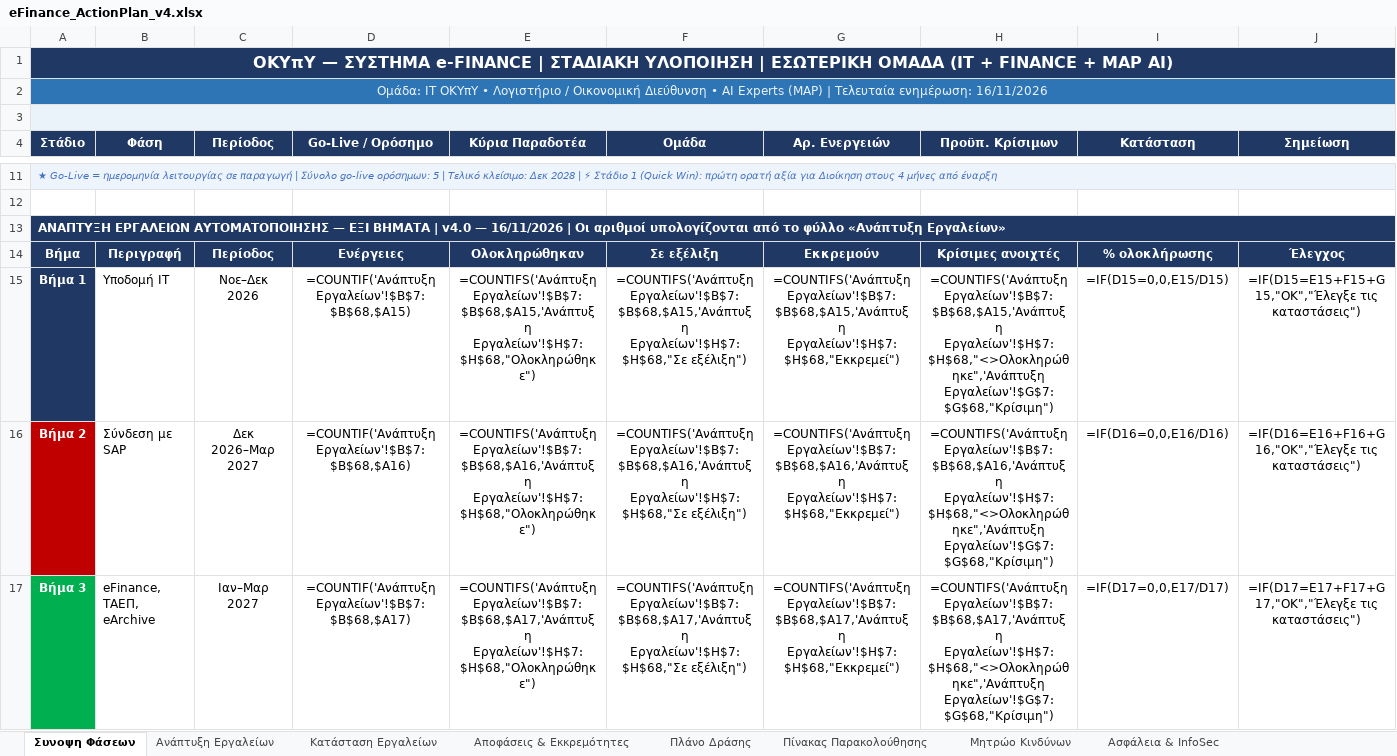
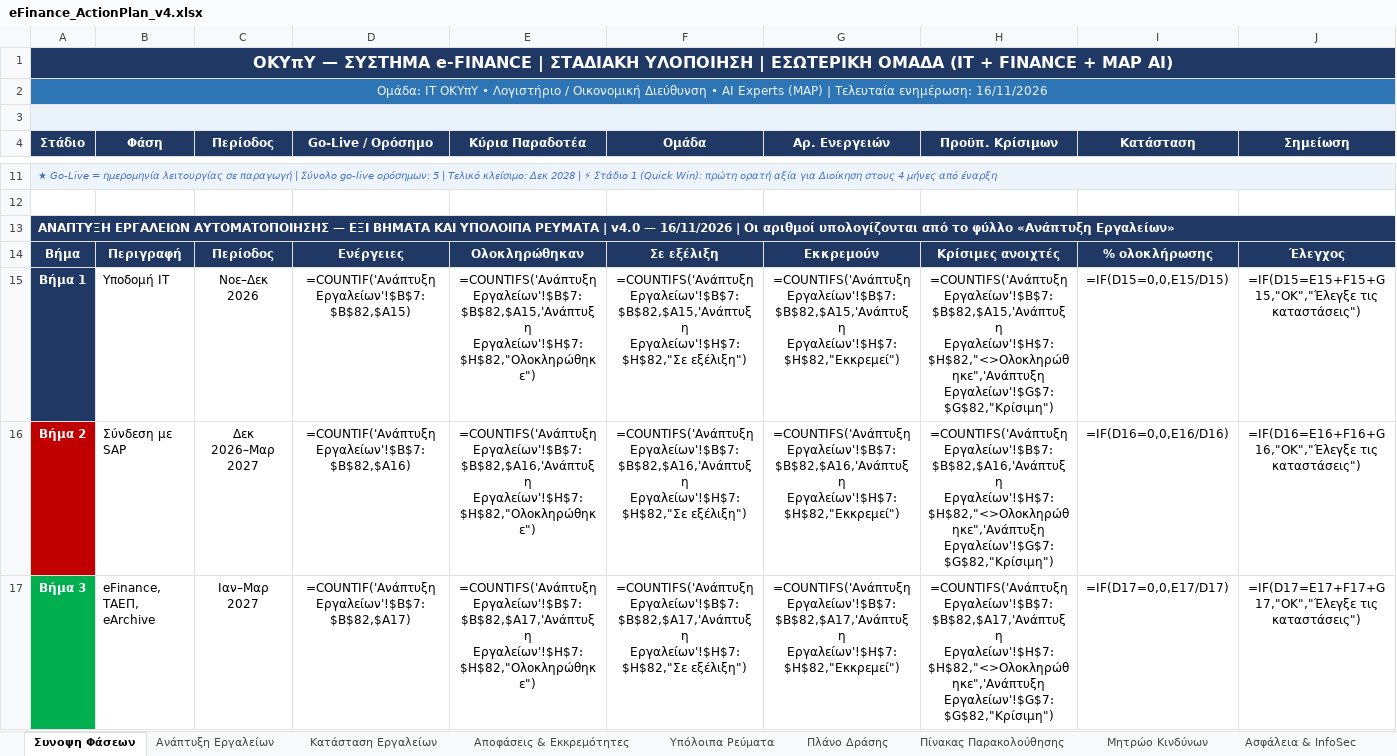
Before and after one commit to msouzou-debug/marsou, an Excel workbook: eFinance_ActionPlan_v4.xlsx, sheet Συνοψη Φάσεων, drawn as a sheet; only a part is shown, gaps mark what is left out; values as stored, in another font and other column widths than the file's, no borders; formulas without a stored value are shown as written; the diff covers the shown part only; the diff names each change by its address in the sheet, - before the commit and + after, or states it on an @@ line.

```diff
--- a/eFinance_ActionPlan_v4.xlsx (sheet Συνοψη Φάσεων)
+++ b/eFinance_ActionPlan_v4.xlsx (sheet Συνοψη Φάσεων)
+sheet tab: Υπόλοιπα Ρεύματα
-A13 (Στάδιο): …ΕΞΙ ΒΗΜΑΤΑ | v4.0…
+A13 (Στάδιο): …ΕΞΙ ΒΗΜΑΤΑ ΚΑΙ ΥΠΟΛΟΙΠΑ ΡΕΥΜΑΤΑ | v4.0…
-D15 (Go-Live / Ορόσημο): =COUNTIF('Ανάπτυξη Εργαλείων'!$B$7:$B$68,$A15)
+D15 (Go-Live / Ορόσημο): =COUNTIF('Ανάπτυξη Εργαλείων'!$B$7:$B$82,$A15)
-E15 (Κύρια Παραδοτέα): =COUNTIFS('Ανάπτυξη Εργαλείων'!$B$7:$B$68,$A15,'Ανάπτυξη Εργαλείων'!$H$7:$H$68,"Ολοκληρώθηκε")
+E15 (Κύρια Παραδοτέα): =COUNTIFS('Ανάπτυξη Εργαλείων'!$B$7:$B$82,$A15,'Ανάπτυξη Εργαλείων'!$H$7:$H$82,"Ολοκληρώθηκε")
-F15 (Ομάδα): =COUNTIFS('Ανάπτυξη Εργαλείων'!$B$7:$B$68,$A15,'Ανάπτυξη Εργαλείων'!$H$7:$H$68,"Σε εξέλιξη")
+F15 (Ομάδα): =COUNTIFS('Ανάπτυξη Εργαλείων'!$B$7:$B$82,$A15,'Ανάπτυξη Εργαλείων'!$H$7:$H$82,"Σε εξέλιξη")
-G15 (Αρ. Ενεργειών): =COUNTIFS('Ανάπτυξη Εργαλείων'!$B$7:$B$68,$A15,'Ανάπτυξη Εργαλείων'!$H$7:$H$68,"Εκκρεμεί")
+G15 (Αρ. Ενεργειών): =COUNTIFS('Ανάπτυξη Εργαλείων'!$B$7:$B$82,$A15,'Ανάπτυξη Εργαλείων'!$H$7:$H$82,"Εκκρεμεί")
-H15 (Προϋπ. Κρίσιμων): =COUNTIFS('Ανάπτυξη Εργαλείων'!$B$7:$B$68,$A15,'Ανάπτυξη Εργαλείων'!$H$7:$H$68,"<>Ολοκληρώθηκε",'Ανάπτυξη Εργαλείων'!$G$7:$G$68,"Κρίσιμη")
+H15 (Προϋπ. Κρίσιμων): =COUNTIFS('Ανάπτυξη Εργαλείων'!$B$7:$B$82,$A15,'Ανάπτυξη Εργαλείων'!$H$7:$H$82,"<>Ολοκληρώθηκε",'Ανάπτυξη Εργαλείων'!$G$7:$G$82,"Κρίσιμη")
-D16 (Go-Live / Ορόσημο): =COUNTIF('Ανάπτυξη Εργαλείων'!$B$7:$B$68,$A16)
+D16 (Go-Live / Ορόσημο): =COUNTIF('Ανάπτυξη Εργαλείων'!$B$7:$B$82,$A16)
-E16 (Κύρια Παραδοτέα): =COUNTIFS('Ανάπτυξη Εργαλείων'!$B$7:$B$68,$A16,'Ανάπτυξη Εργαλείων'!$H$7:$H$68,"Ολοκληρώθηκε")
+E16 (Κύρια Παραδοτέα): =COUNTIFS('Ανάπτυξη Εργαλείων'!$B$7:$B$82,$A16,'Ανάπτυξη Εργαλείων'!$H$7:$H$82,"Ολοκληρώθηκε")
-F16 (Ομάδα): =COUNTIFS('Ανάπτυξη Εργαλείων'!$B$7:$B$68,$A16,'Ανάπτυξη Εργαλείων'!$H$7:$H$68,"Σε εξέλιξη")
+F16 (Ομάδα): =COUNTIFS('Ανάπτυξη Εργαλείων'!$B$7:$B$82,$A16,'Ανάπτυξη Εργαλείων'!$H$7:$H$82,"Σε εξέλιξη")
-G16 (Αρ. Ενεργειών): =COUNTIFS('Ανάπτυξη Εργαλείων'!$B$7:$B$68,$A16,'Ανάπτυξη Εργαλείων'!$H$7:$H$68,"Εκκρεμεί")
+G16 (Αρ. Ενεργειών): =COUNTIFS('Ανάπτυξη Εργαλείων'!$B$7:$B$82,$A16,'Ανάπτυξη Εργαλείων'!$H$7:$H$82,"Εκκρεμεί")
-H16 (Προϋπ. Κρίσιμων): =COUNTIFS('Ανάπτυξη Εργαλείων'!$B$7:$B$68,$A16,'Ανάπτυξη Εργαλείων'!$H$7:$H$68,"<>Ολοκληρώθηκε",'Ανάπτυξη Εργαλείων'!$G$7:$G$68,"Κρίσιμη")
+H16 (Προϋπ. Κρίσιμων): =COUNTIFS('Ανάπτυξη Εργαλείων'!$B$7:$B$82,$A16,'Ανάπτυξη Εργαλείων'!$H$7:$H$82,"<>Ολοκληρώθηκε",'Ανάπτυξη Εργαλείων'!$G$7:$G$82,"Κρίσιμη")
-D17 (Go-Live / Ορόσημο): =COUNTIF('Ανάπτυξη Εργαλείων'!$B$7:$B$68,$A17)
+D17 (Go-Live / Ορόσημο): =COUNTIF('Ανάπτυξη Εργαλείων'!$B$7:$B$82,$A17)
-E17 (Κύρια Παραδοτέα): =COUNTIFS('Ανάπτυξη Εργαλείων'!$B$7:$B$68,$A17,'Ανάπτυξη Εργαλείων'!$H$7:$H$68,"Ολοκληρώθηκε")
+E17 (Κύρια Παραδοτέα): =COUNTIFS('Ανάπτυξη Εργαλείων'!$B$7:$B$82,$A17,'Ανάπτυξη Εργαλείων'!$H$7:$H$82,"Ολοκληρώθηκε")
-F17 (Ομάδα): =COUNTIFS('Ανάπτυξη Εργαλείων'!$B$7:$B$68,$A17,'Ανάπτυξη Εργαλείων'!$H$7:$H$68,"Σε εξέλιξη")
+F17 (Ομάδα): =COUNTIFS('Ανάπτυξη Εργαλείων'!$B$7:$B$82,$A17,'Ανάπτυξη Εργαλείων'!$H$7:$H$82,"Σε εξέλιξη")
-G17 (Αρ. Ενεργειών): =COUNTIFS('Ανάπτυξη Εργαλείων'!$B$7:$B$68,$A17,'Ανάπτυξη Εργαλείων'!$H$7:$H$68,"Εκκρεμεί")
+G17 (Αρ. Ενεργειών): =COUNTIFS('Ανάπτυξη Εργαλείων'!$B$7:$B$82,$A17,'Ανάπτυξη Εργαλείων'!$H$7:$H$82,"Εκκρεμεί")
-H17 (Προϋπ. Κρίσιμων): =COUNTIFS('Ανάπτυξη Εργαλείων'!$B$7:$B$68,$A17,'Ανάπτυξη Εργαλείων'!$H$7:$H$68,"<>Ολοκληρώθηκε",'Ανάπτυξη Εργαλείων'!$G$7:$G$68,"Κρίσιμη")
+H17 (Προϋπ. Κρίσιμων): =COUNTIFS('Ανάπτυξη Εργαλείων'!$B$7:$B$82,$A17,'Ανάπτυξη Εργαλείων'!$H$7:$H$82,"<>Ολοκληρώθηκε",'Ανάπτυξη Εργαλείων'!$G$7:$G$82,"Κρίσιμη")
```
Also changed, not shown: 1 added row and 22 edited cells elsewhere in this sheet, sheet Ανάπτυξη Εργαλείων, sheet Κατάσταση Εργαλείων.
